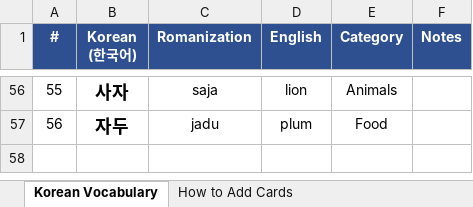
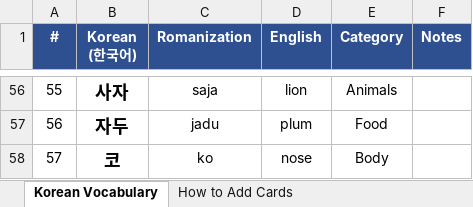
Before and after one commit to frobmann/Frauen-Geschenkseite-, an Excel workbook: korean_vocabulary.xlsx, sheet Korean Vocabulary, drawn as a sheet; only a part is shown, gaps mark what is left out; values as stored, in another font and other column widths than the file's, no borders; the diff names each change by its address in the sheet, - before the commit and + after, or states it on an @@ line.

```diff
--- a/korean_vocabulary.xlsx (sheet Korean Vocabulary)
+++ b/korean_vocabulary.xlsx (sheet Korean Vocabulary)
+row 58: 57 | 코 | ko | nose | Body
```
